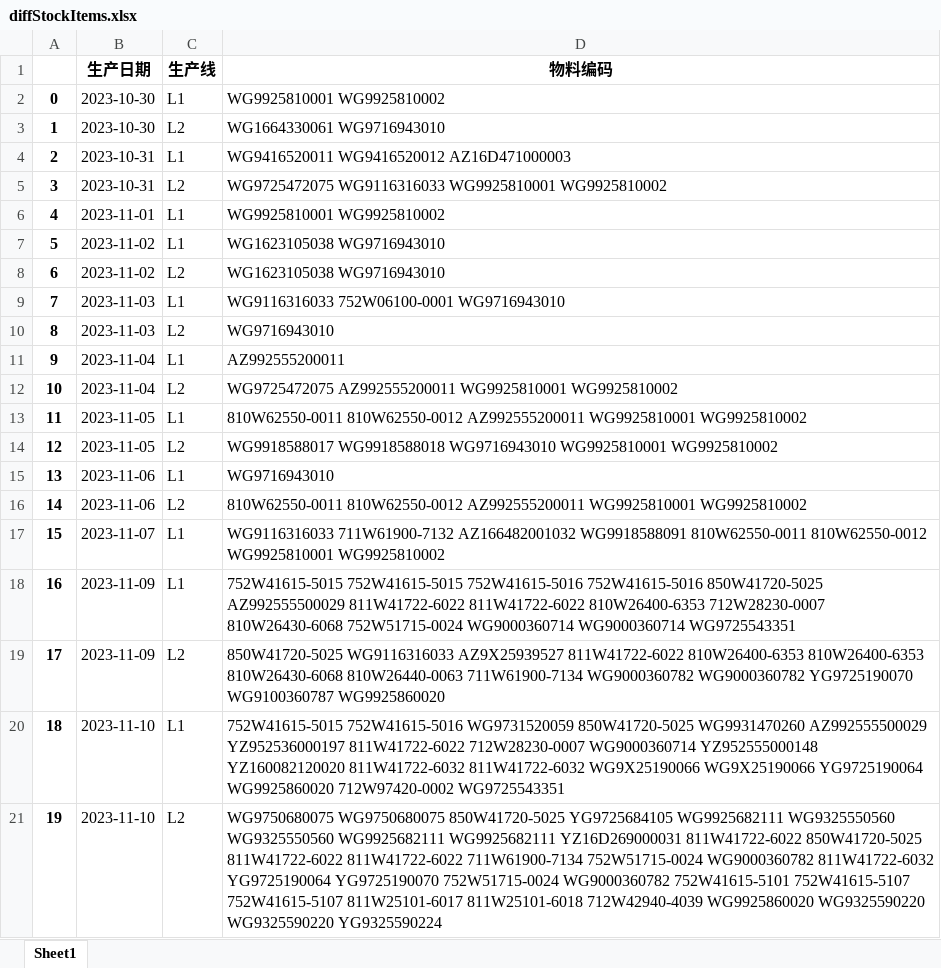
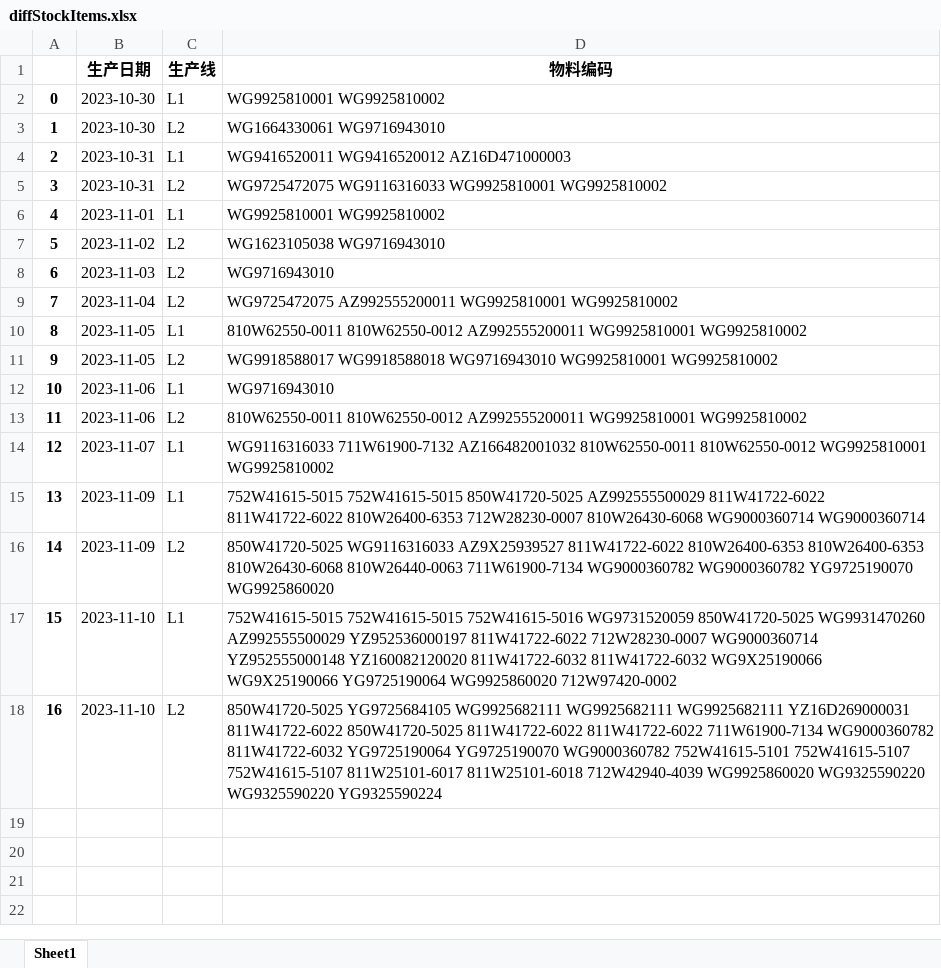
Before and after one commit to GuoBaoqi/Work-Chinapost, an Excel workbook: target/diffStockItems.xlsx, sheet Sheet1, drawn as a sheet; values as stored, in another font and other column widths than the file's, no borders; removed rows and columns are numbered as before the commit, all else as after; the diff names each change by its address in the sheet, - before the commit and + after, or states it on an @@ line.

```diff
--- a/target/diffStockItems.xlsx (sheet Sheet1)
+++ b/target/diffStockItems.xlsx (sheet Sheet1)
-row 7: 5 | 2023-11-02 | L1 | WG1623105038 WG9716943010
@@ column A renumbered from row 7 down @@
-row 9: 7 | 2023-11-03 | L1 | WG9116316033 752W06100-0001 WG9716943010
-row 11: 9 | 2023-11-04 | L1 | AZ992555200011
-D14 (物料编码): …711W61900-7132 AZ166482001032 WG9918588091 810W62550-0011 810W62550-0012…
+D14 (物料编码): …711W61900-7132 AZ166482001032 810W62550-0011 810W62550-0012…
-D15 (物料编码): 752W41615-5015 752W41615-5015 752W41615-5016 752W41615-5016 850W41720-5025 AZ992555500029 811W41722-6022 811W41722-6022 810W26400-6353 712W28230-0007 810W26430-6068 752W51715-0024 WG9000360714 WG9000360714 WG9725543351
+D15 (物料编码): 752W41615-5015 752W41615-5015 850W41720-5025 AZ992555500029 811W41722-6022 811W41722-6022 810W26400-6353 712W28230-0007 810W26430-6068 WG9000360714 WG9000360714
-D16 (物料编码): …WG9000360782 YG9725190070 WG9100360787 WG9925860020
+D16 (物料编码): …WG9000360782 YG9725190070 WG9925860020
-D17 (物料编码): 752W41615-5015 752W41615-5016 WG9731520059 850W41720-5025 WG9931470260 AZ992555500029 YZ952536000197 811W41722-6022 712W28230-0007 WG9000360714 YZ952555000148 YZ160082120020 811W41722-6032 811W41722-6032 WG9X25190066 WG9X25190066 YG9725190064 WG9925860020 712W97420-0002 WG9725543351
+D17 (物料编码): 752W41615-5015 752W41615-5015 752W41615-5016 WG9731520059 850W41720-5025 WG9931470260 AZ992555500029 YZ952536000197 811W41722-6022 712W28230-0007 WG9000360714 YZ952555000148 YZ160082120020 811W41722-6032 811W41722-6032 WG9X25190066 WG9X25190066 YG9725190064 WG9925860020 712W97420-0002
-D18 (物料编码): WG9750680075 WG9750680075 850W41720-5025 YG9725684105 WG9925682111 WG9325550560 WG9325550560 WG9925682111 WG9925682111 YZ16D269000031 811W41722-6022 850W41720-5025 811W41722-6022 811W41722-6022 711W61900-7134 752W51715-0024 WG9000360782 811W41722-6032 YG9725190064 YG9725190070 752W51715-0024 WG9000360782 752W41615-5101…
+D18 (物料编码): 850W41720-5025 YG9725684105 WG9925682111 WG9925682111 WG9925682111 YZ16D269000031 811W41722-6022 850W41720-5025 811W41722-6022 811W41722-6022 711W61900-7134 WG9000360782 811W41722-6032 YG9725190064 YG9725190070 WG9000360782 752W41615-5101…
```
Also changed, not shown: data/Config.xlsx, download/仓储配送计划缺件执行.xlsx, 10 other files.
